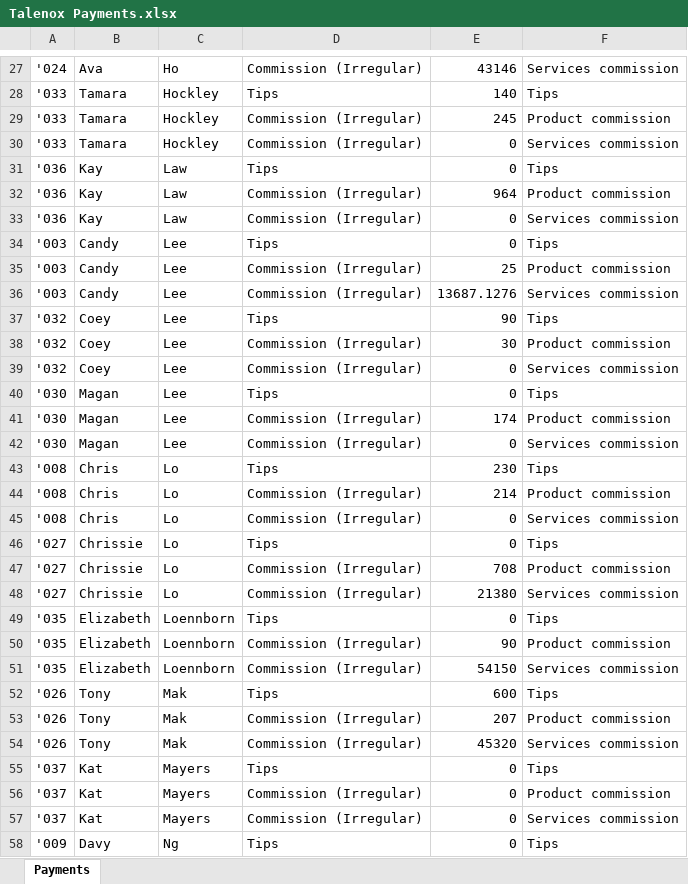
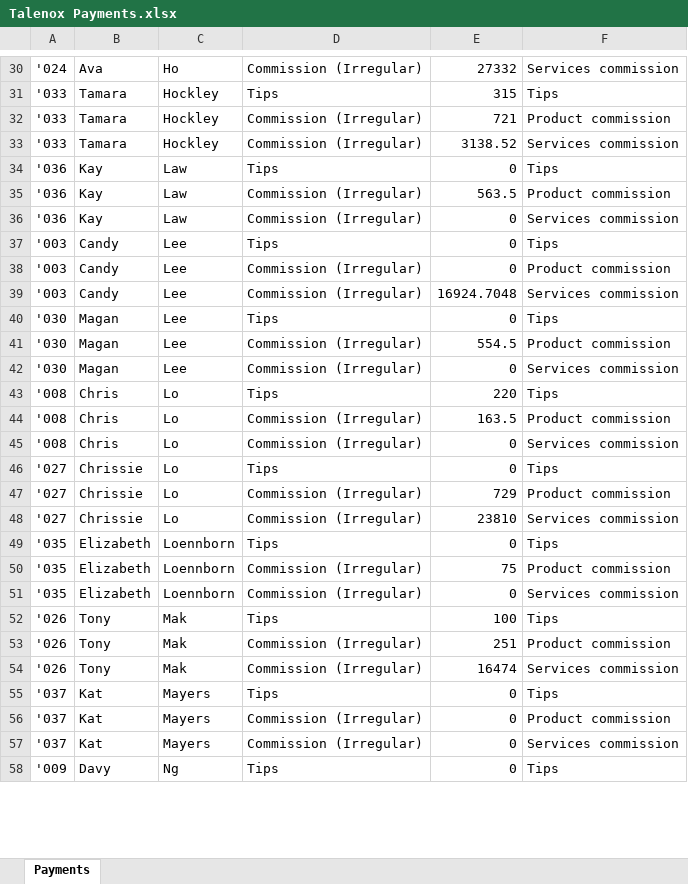
Before and after one commit to bgausden/Commission, an Excel workbook: Talenox Payments.xlsx, sheet Payments, drawn as a sheet; only a part is shown, gaps mark what is left out; values as stored, in another font and other column widths than the file's, no borders; removed rows and columns are numbered as before the commit, all else as after; the diff covers the shown part only; the diff names each change by its address in the sheet, - before the commit and + after, or states it on an @@ line.

```diff
--- a/Talenox Payments.xlsx (sheet Payments)
+++ b/Talenox Payments.xlsx (sheet Payments)
-E30: 43146
+E30: 27332
-E31: 140
+E31: 315
-E32: 245
+E32: 721
-E33: 0
+E33: 3138.52
-E35: 964
+E35: 563.5
-E38: 25
+E38: 0
-E39: 13687.1276
+E39: 16924.7048
-row 37: '032 | Coey | Lee | Tips | 90 | Tips
-row 38: '032 | Coey | Lee | Commission (Irregular) | 30 | Product commission
-row 39: '032 | Coey | Lee | Commission (Irregular) | 0 | Services commission
-E41: 174
+E41: 554.5
-E43: 230
+E43: 220
-E44: 214
+E44: 163.5
-E47: 708
+E47: 729
-E48: 21380
+E48: 23810
-E50: 90
+E50: 75
-E51: 54150
+E51: 0
-E52: 600
+E52: 100
-E53: 207
+E53: 251
-E54: 45320
+E54: 16474
```
Also changed, not shown: 3 added rows, 3 removed rows and 43 edited cells elsewhere in this sheet.
